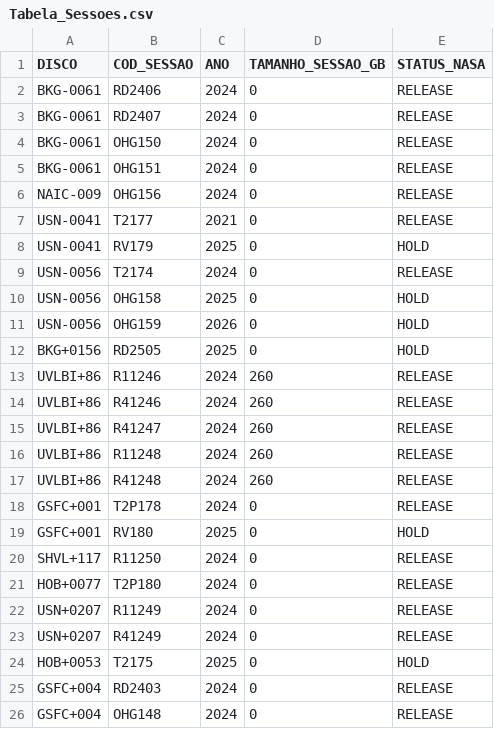
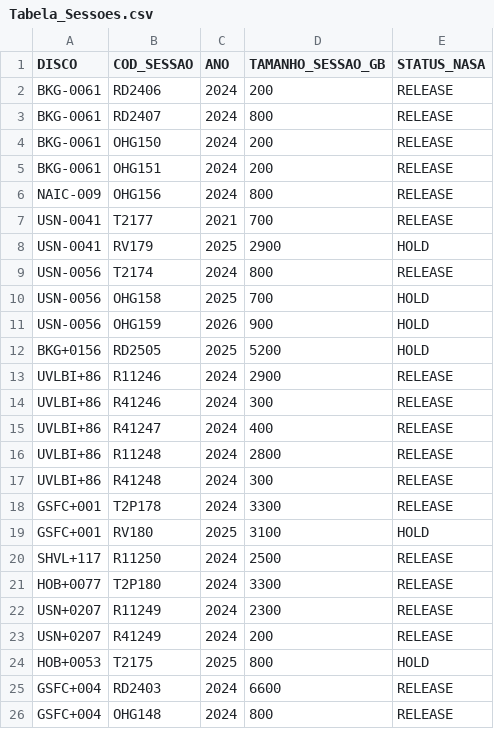
Before and after one commit to renatoapdl/fgo-data-update, a CSV file: Tabela_Sessoes.csv, drawn as a sheet.

Commit message:
Tabela_Sessoes.csv

```diff
--- a/Tabela_Sessoes.csv
+++ b/Tabela_Sessoes.csv
@@ -1,26 +1,26 @@
 DISCO,COD_SESSAO,ANO,TAMANHO_SESSAO_GB,STATUS_NASA
-BKG-0061,RD2406,2024,0,RELEASE
-BKG-0061,RD2407,2024,0,RELEASE
-BKG-0061,OHG150,2024,0,RELEASE
-BKG-0061,OHG151,2024,0,RELEASE
-NAIC-009,OHG156,2024,0,RELEASE
-USN-0041,T2177,2021,0,RELEASE
-USN-0041,RV179,2025,0,HOLD
-USN-0056,T2174,2024,0,RELEASE
-USN-0056,OHG158,2025,0,HOLD
-USN-0056,OHG159,2026,0,HOLD
-BKG+0156,RD2505,2025,0,HOLD
-UVLBI+86,R11246,2024,260,RELEASE
-UVLBI+86,R41246,2024,260,RELEASE
-UVLBI+86,R41247,2024,260,RELEASE
-UVLBI+86,R11248,2024,260,RELEASE
-UVLBI+86,R41248,2024,260,RELEASE
-GSFC+001,T2P178,2024,0,RELEASE
-GSFC+001,RV180,2025,0,HOLD
-SHVL+117,R11250,2024,0,RELEASE
-HOB+0077,T2P180,2024,0,RELEASE
-USN+0207,R11249,2024,0,RELEASE
-USN+0207,R41249,2024,0,RELEASE
-HOB+0053,T2175,2025,0,HOLD
-GSFC+004,RD2403,2024,0,RELEASE
-GSFC+004,OHG148,2024,0,RELEASE
+BKG-0061,RD2406,2024,200,RELEASE
+BKG-0061,RD2407,2024,800,RELEASE
+BKG-0061,OHG150,2024,200,RELEASE
+BKG-0061,OHG151,2024,200,RELEASE
+NAIC-009,OHG156,2024,800,RELEASE
+USN-0041,T2177,2021,700,RELEASE
+USN-0041,RV179,2025,2900,HOLD
+USN-0056,T2174,2024,800,RELEASE
+USN-0056,OHG158,2025,700,HOLD
+USN-0056,OHG159,2026,900,HOLD
+BKG+0156,RD2505,2025,5200,HOLD
+UVLBI+86,R11246,2024,2900,RELEASE
+UVLBI+86,R41246,2024,300,RELEASE
+UVLBI+86,R41247,2024,400,RELEASE
+UVLBI+86,R11248,2024,2800,RELEASE
+UVLBI+86,R41248,2024,300,RELEASE
+GSFC+001,T2P178,2024,3300,RELEASE
+GSFC+001,RV180,2025,3100,HOLD
+SHVL+117,R11250,2024,2500,RELEASE
+HOB+0077,T2P180,2024,3300,RELEASE
+USN+0207,R11249,2024,2300,RELEASE
+USN+0207,R41249,2024,200,RELEASE
+HOB+0053,T2175,2025,800,HOLD
+GSFC+004,RD2403,2024,6600,RELEASE
+GSFC+004,OHG148,2024,800,RELEASE
```
